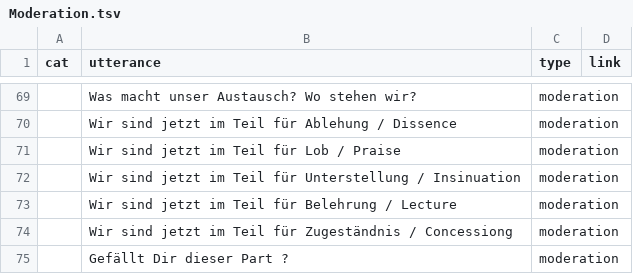
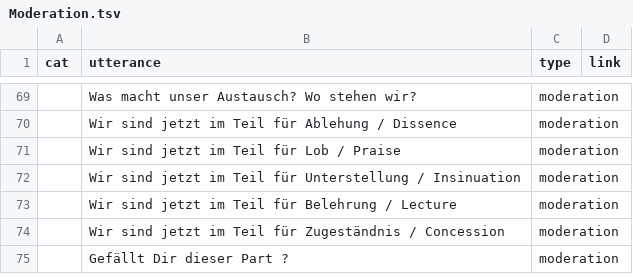
Before and after one commit to RegexoseOld/SmallData, a TSV file: processing/rauschen/data/Moderation.tsv, drawn as a sheet; only a part is shown, gaps mark what is left out; the diff names each change by its address in the sheet, - before the commit and + after, or states it on an @@ line.

```diff
--- a/processing/rauschen/data/Moderation.tsv
+++ b/processing/rauschen/data/Moderation.tsv
-B74 (utterance): …Zugeständnis / Concessiong
+B74 (utterance): …Zugeständnis / Concession
```
Also changed, not shown: 5 other files.
